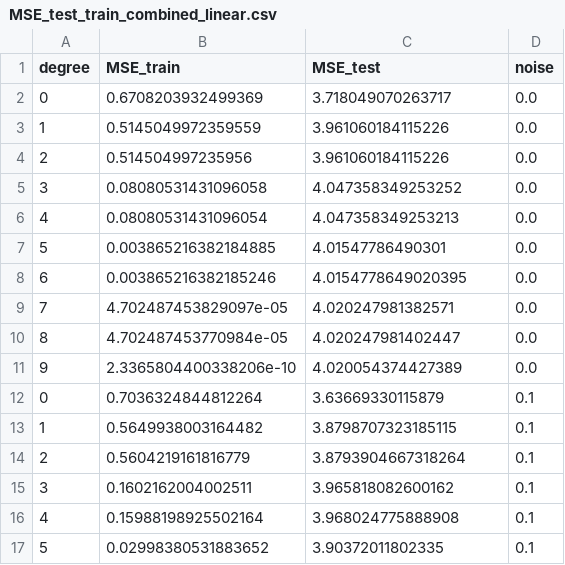
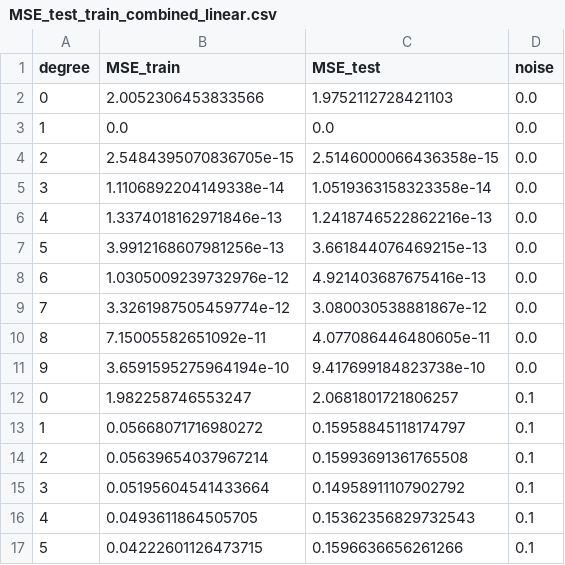
Before and after one commit to chrvt/VEGA_gh, a CSV file: projects/fhnw/ML_einfuehrung/regression/MSE_test_train_combined_linear.csv, drawn as a sheet; only a part is shown; the diff covers the shown part only.

```diff
--- a/projects/fhnw/ML_einfuehrung/regression/MSE_test_train_combined_linear.csv
+++ b/projects/fhnw/ML_einfuehrung/regression/MSE_test_train_combined_linear.csv
@@ -1,17 +1,17 @@
 degree,MSE_train,MSE_test,noise
-0,0.6708203932499369,3.718049070263717,0.0
-1,0.5145049972359559,3.961060184115226,0.0
-2,0.514504997235956,3.961060184115226,0.0
-3,0.08080531431096058,4.047358349253252,0.0
-4,0.08080531431096054,4.047358349253213,0.0
-5,0.003865216382184885,4.01547786490301,0.0
-6,0.003865216382185246,4.0154778649020395,0.0
-7,4.702487453829097e-05,4.020247981382571,0.0
-8,4.702487453770984e-05,4.020247981402447,0.0
-9,2.3365804400338206e-10,4.020054374427389,0.0
-0,0.7036324844812264,3.63669330115879,0.1
-1,0.5649938003164482,3.8798707323185115,0.1
-2,0.5604219161816779,3.8793904667318264,0.1
-3,0.1602162004002511,3.965818082600162,0.1
-4,0.15988198925502164,3.968024775888908,0.1
-5,0.02998380531883652,3.90372011802335,0.1
+0,2.0052306453833566,1.9752112728421103,0.0
+1,0.0,0.0,0.0
+2,2.5484395070836705e-15,2.5146000066436358e-15,0.0
+3,1.1106892204149338e-14,1.0519363158323358e-14,0.0
+4,1.3374018162971846e-13,1.2418746522862216e-13,0.0
+5,3.9912168607981256e-13,3.661844076469215e-13,0.0
+6,1.0305009239732976e-12,4.921403687675416e-13,0.0
+7,3.3261987505459774e-12,3.080030538881867e-12,0.0
+8,7.15005582651092e-11,4.077086446480605e-11,0.0
+9,3.6591595275964194e-10,9.417699184823738e-10,0.0
+0,1.982258746553247,2.0681801721806257,0.1
+1,0.05668071716980272,0.15958845118174797,0.1
+2,0.05639654037967214,0.15993691361765508,0.1
+3,0.05195604541433664,0.14958911107902792,0.1
+4,0.0493611864505705,0.15362356829732543,0.1
+5,0.04222601126473715,0.1596636656261266,0.1
```
Also changed, not shown: 48 edited cells elsewhere in this file, projects/fhnw/ML_einfuehrung/regression/MSE_test_train_combined.csv, projects/fhnw/ML_einfuehrung/regression/polis_matrix_combined.csv, 1 other file.
